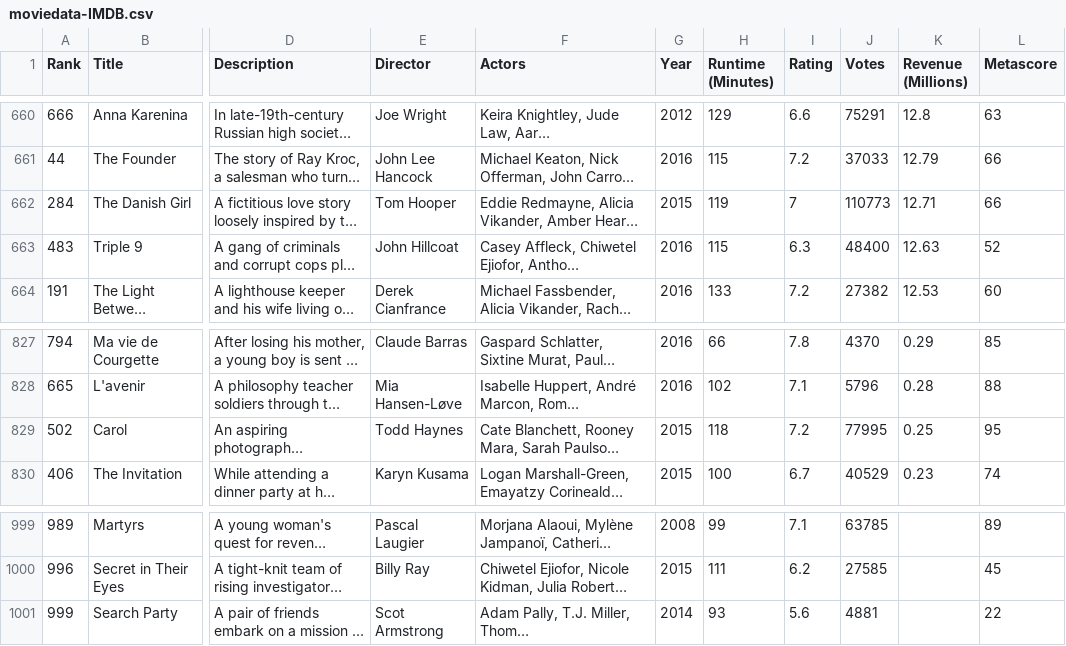
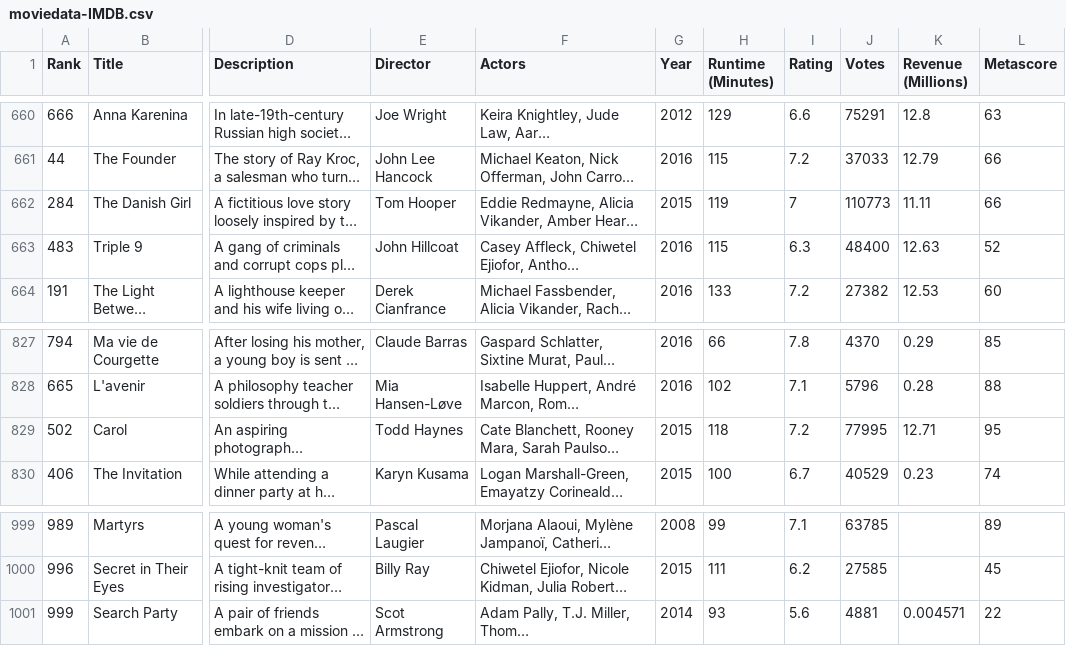
Before and after one commit to benedictlai/thinkful-challenges, a CSV file: moviedata-IMDB.csv, drawn as a sheet; only a part is shown, gaps mark what is left out; long unchanged cells end in …; the diff names each change by its address in the sheet, - before the commit and + after, or states it on an @@ line.

Commit message:
Add files via upload

```diff
--- a/moviedata-IMDB.csv
+++ b/moviedata-IMDB.csv
-K662 (Revenue (Millions)): 12.71
+K662 (Revenue (Millions)): 11.11
-K829 (Revenue (Millions)): 0.25
+K829 (Revenue (Millions)): 12.71
-K1001 (Revenue (Millions)): (empty)
+K1001 (Revenue (Millions)): 0.004571
```
